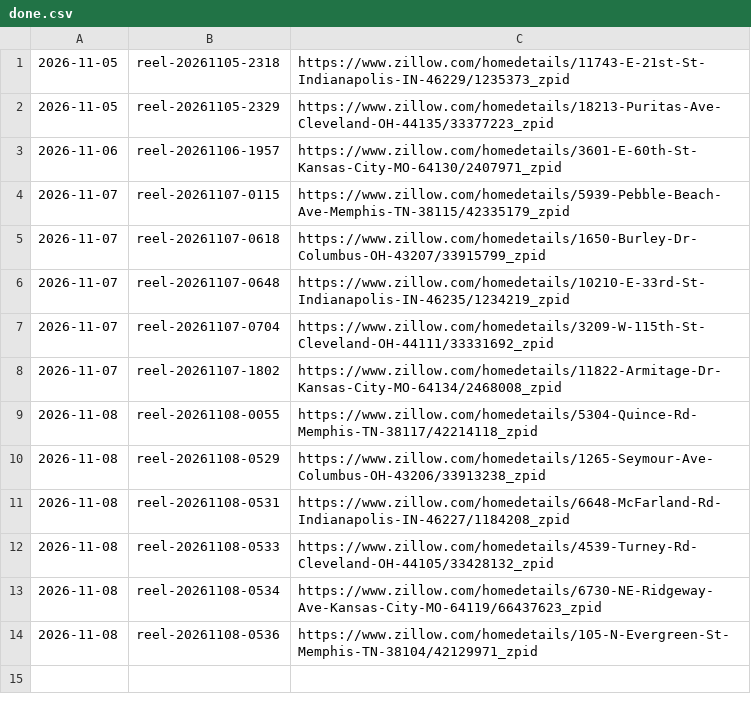
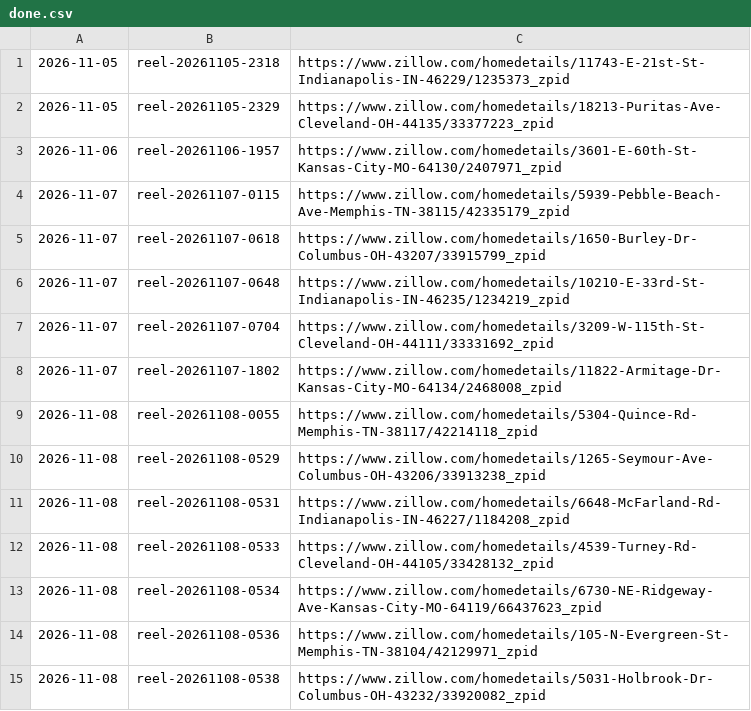
Before and after one commit to jasonjmayer11/dealcaddie-content, a CSV file: done.csv, drawn as a sheet; the diff names each change by its address in the sheet, - before the commit and + after, or states it on an @@ line.

```diff
--- a/done.csv
+++ b/done.csv
+row 15: 2026-11-08 | reel-20261108-0538 | https://www.zillow.com/homedetails/5031-Holbrook-Dr-Columbus-OH-43232/33920082_zpid
```
Also changed, not shown: 1 other file.
